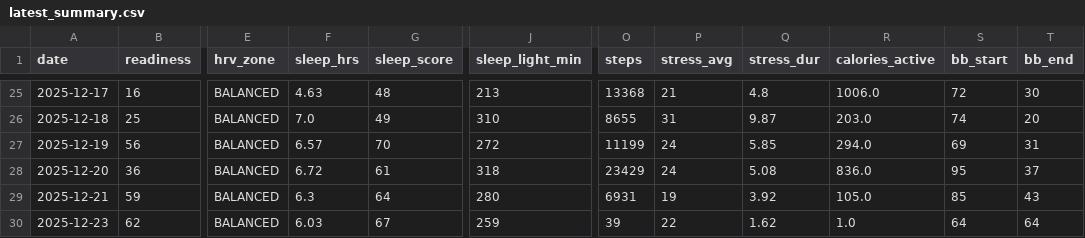
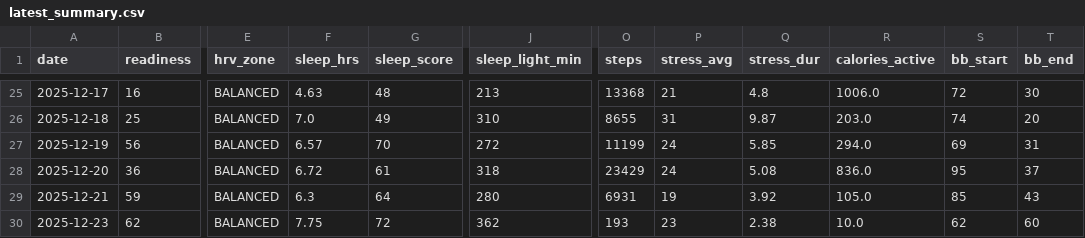
Before and after one commit to tijuanajack/garmin-health-data, a CSV file: latest_summary.csv, drawn as a sheet; only a part is shown, gaps mark what is left out; the diff names each change by its address in the sheet, - before the commit and + after, or states it on an @@ line.

```diff
--- a/latest_summary.csv
+++ b/latest_summary.csv
-F30 (sleep_hrs): 6.03
+F30 (sleep_hrs): 7.75
-G30 (sleep_score): 67
+G30 (sleep_score): 72
-J30 (sleep_light_min): 259
+J30 (sleep_light_min): 362
-O30 (steps): 39
+O30 (steps): 193
-P30 (stress_avg): 22
+P30 (stress_avg): 23
-Q30 (stress_dur): 1.62
+Q30 (stress_dur): 2.38
-R30 (calories_active): 1.0
+R30 (calories_active): 10.0
-S30 (bb_start): 64
+S30 (bb_start): 62
-T30 (bb_end): 64
+T30 (bb_end): 60
```
